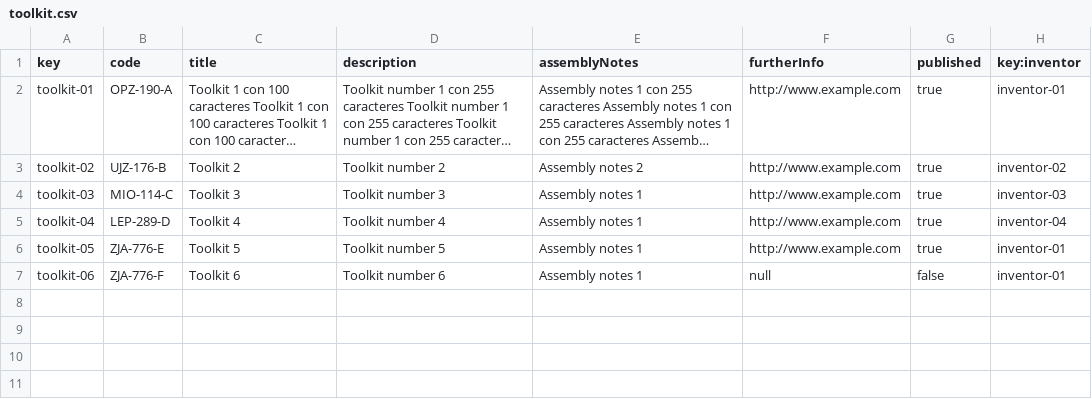
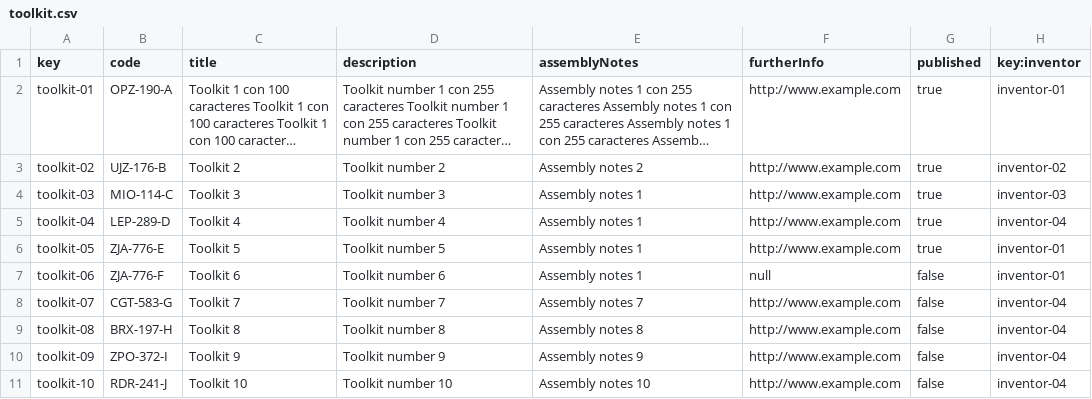
Before and after one commit to adrleogom/Acme-One, a CSV file: src/main/webapp/WEB-INF/resources/sample-data/toolkit.csv, drawn as a sheet; long unchanged cells end in …; the diff names each change by its address in the sheet, - before the commit and + after, or states it on an @@ line.

```diff
--- a/src/main/webapp/WEB-INF/resources/sample-data/toolkit.csv
+++ b/src/main/webapp/WEB-INF/resources/sample-data/toolkit.csv
+row 8: toolkit-07 | CGT-583-G | Toolkit 7 | Toolkit number 7 | Assembly notes 7 | http://www.example.com | false | inventor-04
+row 9: toolkit-08 | BRX-197-H | Toolkit 8 | Toolkit number 8 | Assembly notes 8 | http://www.example.com | false | inventor-04
+row 10: toolkit-09 | ZPO-372-I | Toolkit 9 | Toolkit number 9 | Assembly notes 9 | http://www.example.com | false | inventor-04
+row 11: toolkit-10 | RDR-241-J | Toolkit 10 | Toolkit number 10 | Assembly notes 10 | http://www.example.com | false | inventor-04
```
Also changed, not shown: 8 other files.
